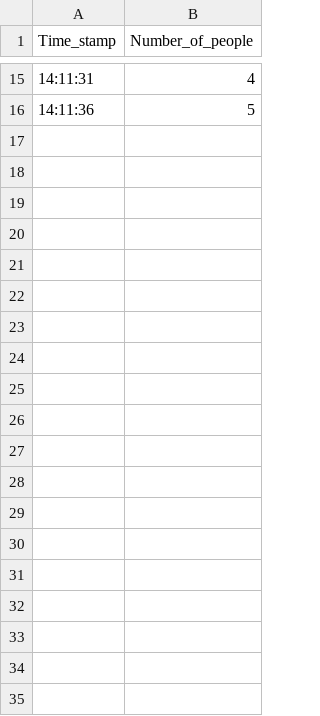
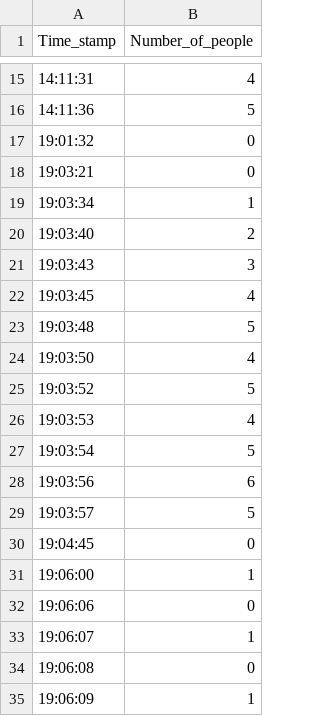
Before and after one commit to howest-mct/2023-2024-projectone-ctai-ApinisAtvars, a CSV file: Sending_data_to_RPi/RPi/Files/2024-06-09.csv, drawn as a sheet; only a part is shown, gaps mark what is left out; the diff covers the shown part only; the diff names each change by its address in the sheet, - before the commit and + after, or states it on an @@ line.

```diff
--- a/Sending_data_to_RPi/RPi/Files/2024-06-09.csv
+++ b/Sending_data_to_RPi/RPi/Files/2024-06-09.csv
+row 17: 19:01:32 | 0
+row 18: 19:03:21 | 0
+row 19: 19:03:34 | 1
+row 20: 19:03:40 | 2
+row 21: 19:03:43 | 3
+row 22: 19:03:45 | 4
+row 23: 19:03:48 | 5
+row 24: 19:03:50 | 4
+row 25: 19:03:52 | 5
+row 26: 19:03:53 | 4
+row 27: 19:03:54 | 5
+row 28: 19:03:56 | 6
+row 29: 19:03:57 | 5
+row 30: 19:04:45 | 0
+row 31: 19:06:00 | 1
+row 32: 19:06:06 | 0
+row 33: 19:06:07 | 1
+row 34: 19:06:08 | 0
+row 35: 19:06:09 | 1
```
Also changed, not shown: 36 added rows elsewhere in this file, 12 other files.
